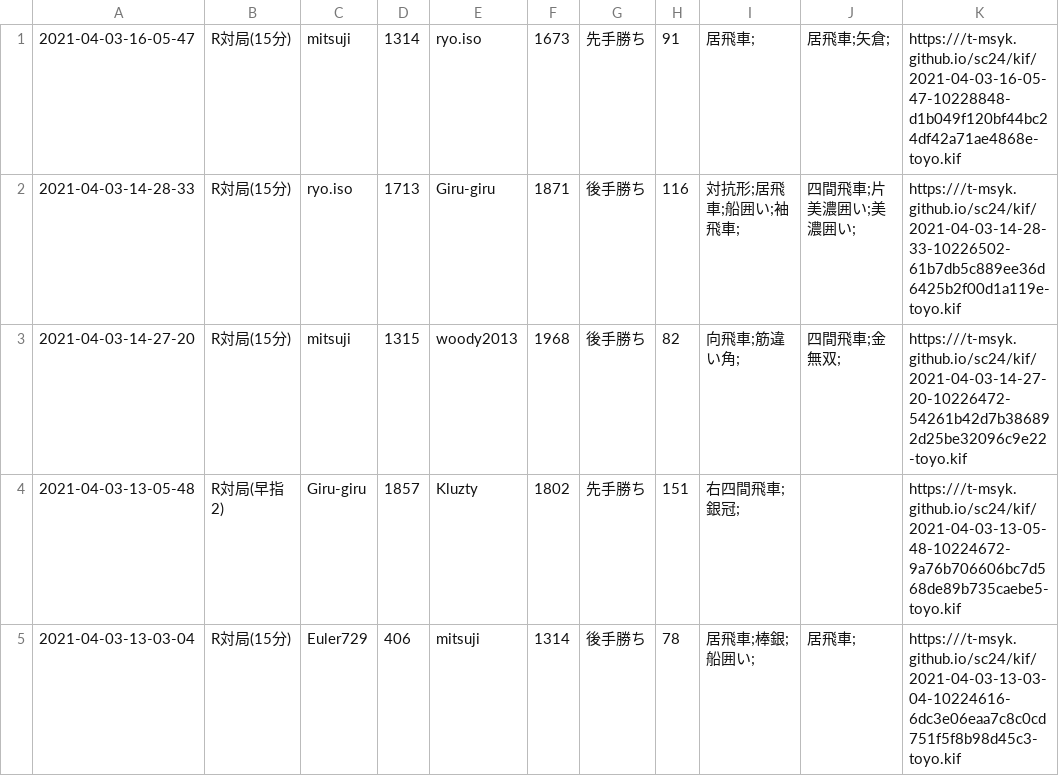
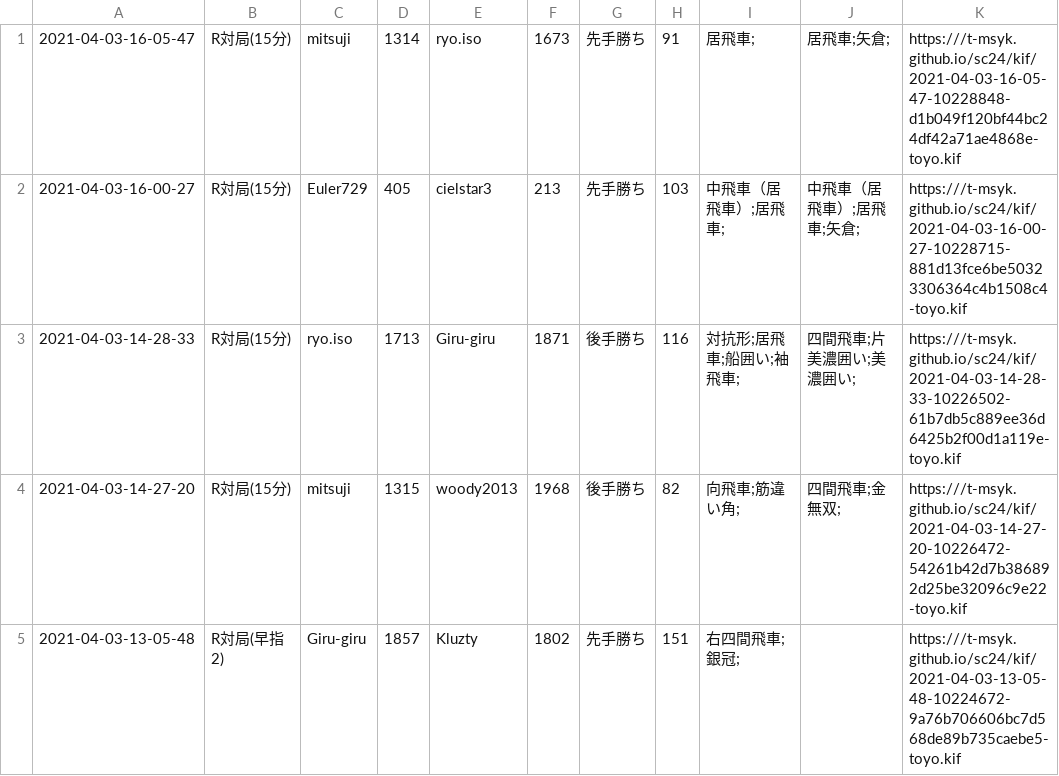
Before and after one commit to t-msyk/t-msyk.github.io, a CSV file: sc24/kif_table.csv, drawn as a sheet; only a part is shown; the shorter side is filled out with more unchanged rows; the diff names each change by its address in the sheet, - before the commit and + after, or states it on an @@ line.

Commit message:
Add data

```diff
--- a/sc24/kif_table.csv
+++ b/sc24/kif_table.csv
+row 2: 2021-04-03-16-00-27 | R対局(15分) | Euler729 | 405 | cielstar3 | 213 | 先手勝ち | 103 | 中飛車（居飛車）;居飛車; | 中飛車（居飛車）;居飛車;矢倉; | https:///t-msyk.github.io/sc24/kif/2021-04-03-16-00-27-10228715-881d13fce6be50323306364c4b1508c4-toyo.kif
```
Also changed, not shown: 2 other files.
